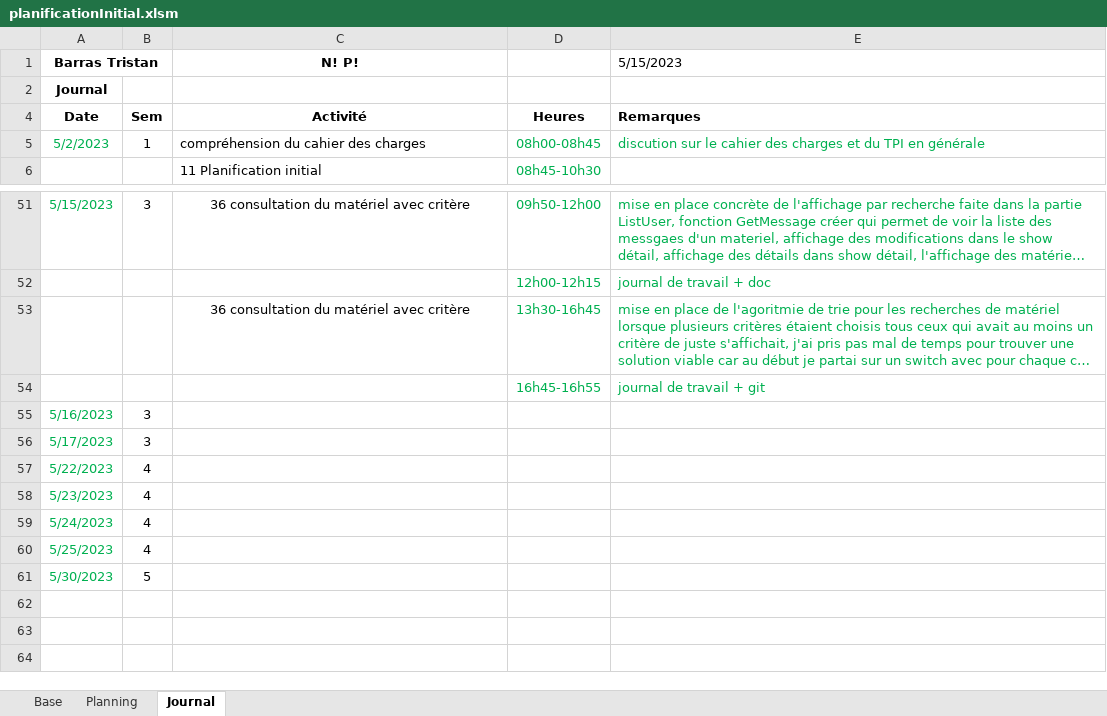
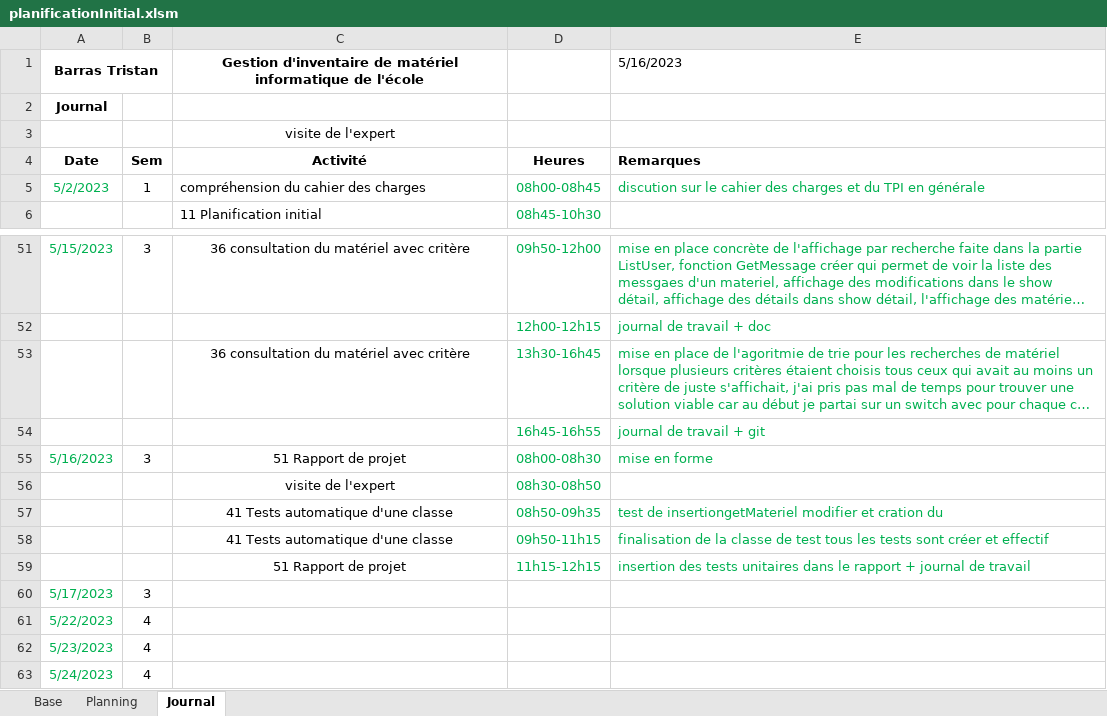
Before and after one commit to Tristan1403/GestionInventaireInformatiqueTPI, an Excel workbook: documentation/planificationInitial.xlsm, sheet Journal, drawn as a sheet; only a part is shown, gaps mark what is left out; the shorter side is filled out with more unchanged rows; long unchanged cells end in …; values as stored, in another font and other column widths than the file's, no borders; charts and pictures not drawn; the diff names each change by its address in the sheet, - before the commit and + after, or states it on an @@ line.

Commit message:
tests unitaires fait + intégrer dans la doc

```diff
--- a/documentation/planificationInitial.xlsm (sheet Journal)
+++ b/documentation/planificationInitial.xlsm (sheet Journal)
-C1: N! P!
+C1: Gestion d'inventaire de matériel informatique de l'école
-E1: 5/15/2023
+E1: 5/16/2023
+row 3:  |  | visite de l'expert
-C55: (empty)
+C55: 51 Rapport de projet
-D55: (empty)
+D55: 08h00-08h30
-E55: (empty)
+E55: mise en forme
+row 56:  |  | visite de l'expert | 08h30-08h50
+row 57:  |  | 41 Tests automatique d'une classe | 08h50-09h35 | test de insertiongetMateriel modifier et cration du
+row 58:  |  | 41 Tests automatique d'une classe | 09h50-11h15 | finalisation de la classe de test tous les tests sont créer et effectif
+row 59:  |  | 51 Rapport de projet | 11h15-12h15 | insertion des tests unitaires dans le rapport + journal de travail
```
Also changed, not shown: sheet Planning, formulas that keep their value, 10 other files.
